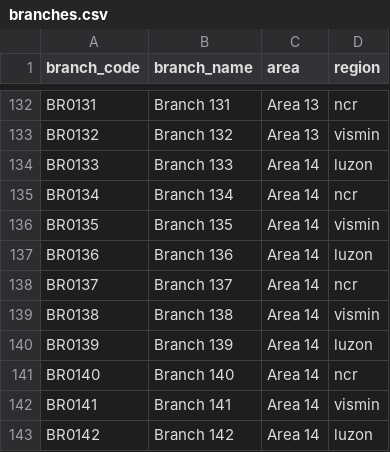
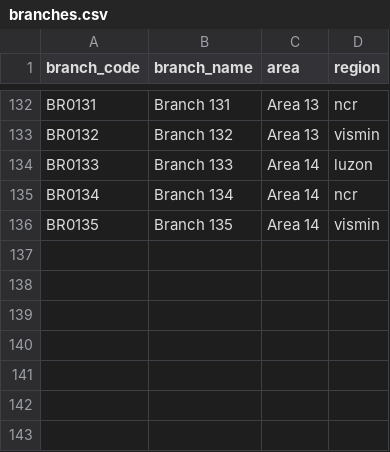
Before and after one commit to LearningManagementTeam/sword-duels-leaderboard, a CSV file: data/branches.csv, drawn as a sheet; only a part is shown, gaps mark what is left out.

```diff
--- a/data/branches.csv
+++ b/data/branches.csv
@@ -136,8 +136 @@ BR0134,Branch 134,Area 14,ncr
 BR0135,Branch 135,Area 14,vismin
-BR0136,Branch 136,Area 14,luzon
-BR0137,Branch 137,Area 14,ncr
-BR0138,Branch 138,Area 14,vismin
-BR0139,Branch 139,Area 14,luzon
-BR0140,Branch 140,Area 14,ncr
-BR0141,Branch 141,Area 14,vismin
-BR0142,Branch 142,Area 14,luzon
```
Also changed, not shown: 37 other files.
